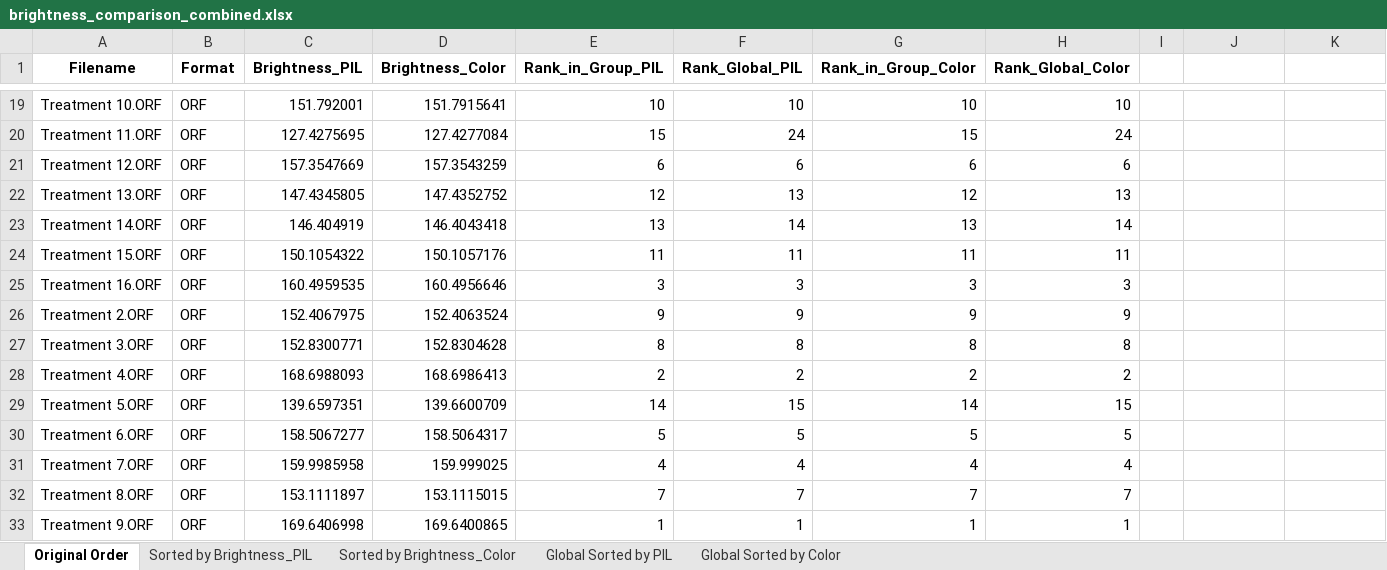
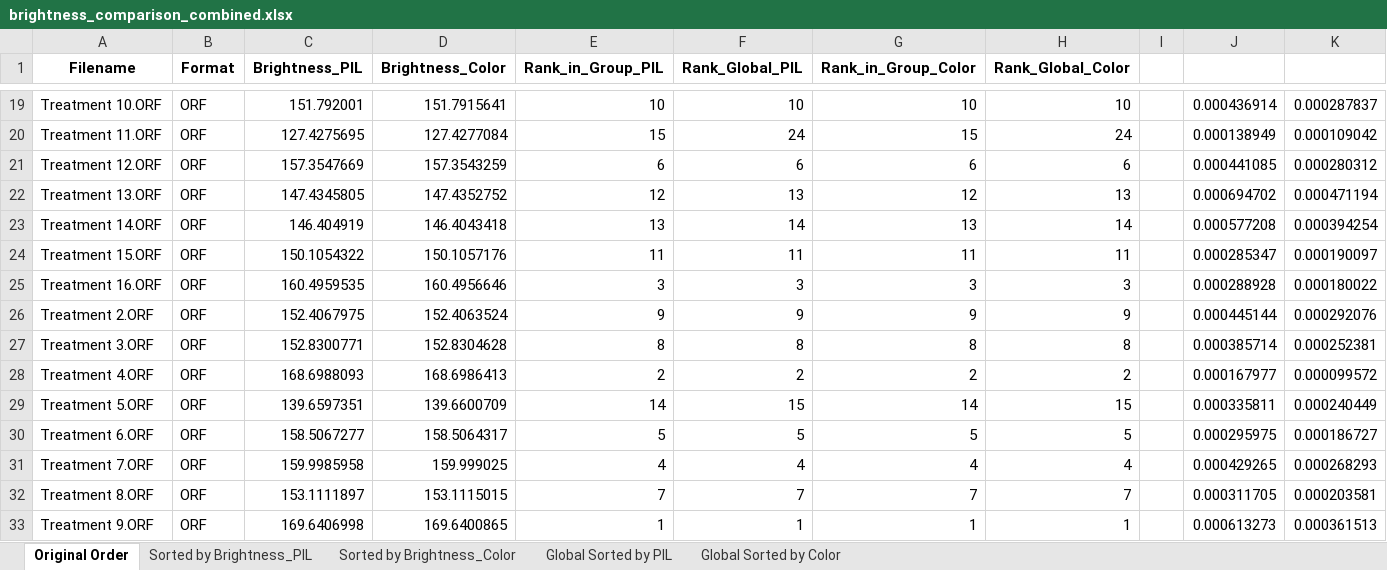
Before and after one commit to blue-1-star/Py, an Excel workbook: brightness_comparison_combined.xlsx, sheet Original Order, drawn as a sheet; only a part is shown, gaps mark what is left out; values as stored, in another font and other column widths than the file's, no borders; the diff covers the shown part only; the diff names each change by its address in the sheet, - before the commit and + after, or states it on an @@ line.

```diff
--- a/brightness_comparison_combined.xlsx (sheet Original Order)
+++ b/brightness_comparison_combined.xlsx (sheet Original Order)
-J19: (empty)
+J19: 0.000436914
-K19: (empty)
+K19: 0.000287837
-J20: (empty)
+J20: 0.000138949
-K20: (empty)
+K20: 0.000109042
-J21: (empty)
+J21: 0.000441085
-K21: (empty)
+K21: 0.000280312
-J22: (empty)
+J22: 0.000694702
-K22: (empty)
+K22: 0.000471194
-J23: (empty)
+J23: 0.000577208
-K23: (empty)
+K23: 0.000394254
-J24: (empty)
+J24: 0.000285347
-K24: (empty)
+K24: 0.000190097
-J25: (empty)
+J25: 0.000288928
-K25: (empty)
+K25: 0.000180022
-J26: (empty)
+J26: 0.000445144
-K26: (empty)
+K26: 0.000292076
-J27: (empty)
+J27: 0.000385714
-K27: (empty)
+K27: 0.000252381
-J28: (empty)
+J28: 0.000167977
-K28: (empty)
+K28: 0.000099572
-J29: (empty)
+J29: 0.000335811
-K29: (empty)
+K29: 0.000240449
-J30: (empty)
+J30: 0.000295975
-K30: (empty)
+K30: 0.000186727
-J31: (empty)
+J31: 0.000429265
-K31: (empty)
+K31: 0.000268293
-J32: (empty)
+J32: 0.000311705
-K32: (empty)
+K32: 0.000203581
-J33: (empty)
+J33: 0.000613273
-K33: (empty)
+K33: 0.000361513
```
Also changed, not shown: 34 edited cells elsewhere in this sheet, 12 other files.
